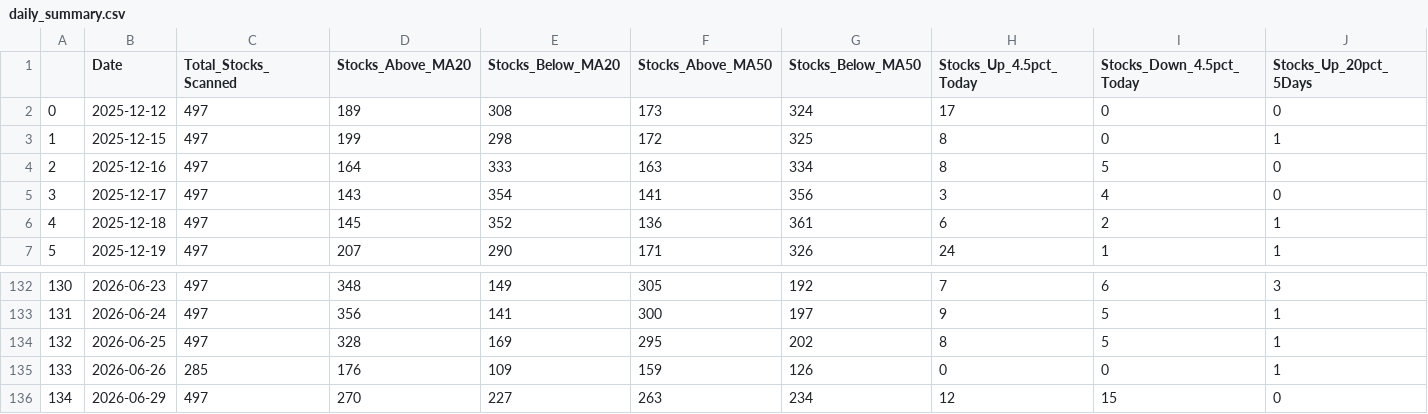
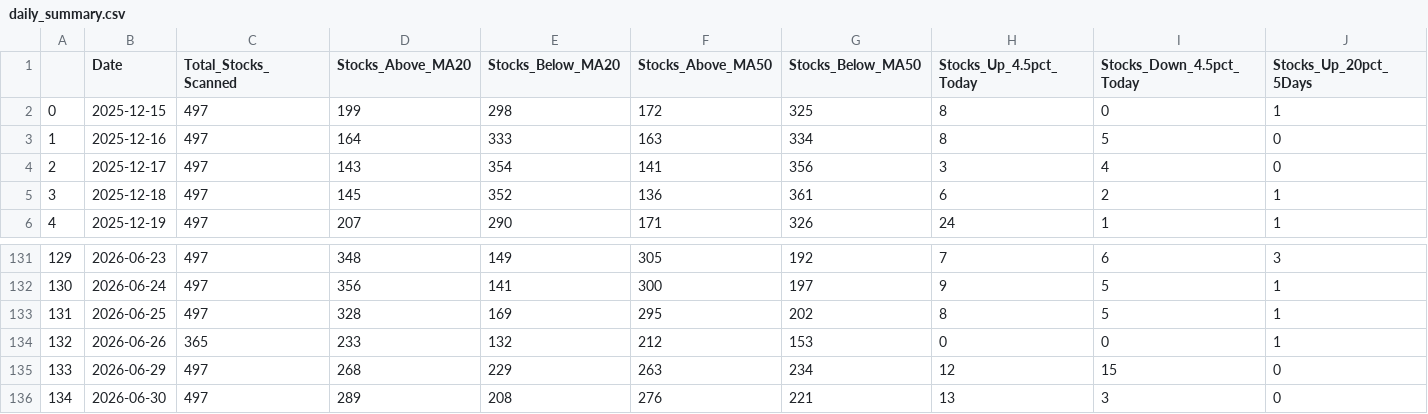
Before and after one commit to upendra-18/Multi-Regime-Market-State-Detection---Adaptive-Capital-Allocation-System, a CSV file: data/daily_summary.csv, drawn as a sheet; only a part is shown, gaps mark what is left out; removed rows and columns are numbered as before the commit, all else as after; rows hold the shown columns only; the diff names each change by its address in the sheet, - before the commit and + after, or states it on an @@ line.

```diff
--- a/data/daily_summary.csv
+++ b/data/daily_summary.csv
-row 2: 0 | 2025-12-12 | 497 | 189 | 308 | 173 | 324 | 17 | 0 | 0
@@ column A renumbered between rows 2 and 135 @@
-C134 (Total_Stocks_Scanned): 285
+C134 (Total_Stocks_Scanned): 365
-D134 (Stocks_Above_MA20): 176
+D134 (Stocks_Above_MA20): 233
-E134 (Stocks_Below_MA20): 109
+E134 (Stocks_Below_MA20): 132
-F134 (Stocks_Above_MA50): 159
+F134 (Stocks_Above_MA50): 212
-G134 (Stocks_Below_MA50): 126
+G134 (Stocks_Below_MA50): 153
-D135 (Stocks_Above_MA20): 270
+D135 (Stocks_Above_MA20): 268
-E135 (Stocks_Below_MA20): 227
+E135 (Stocks_Below_MA20): 229
+row 136: 134 | 2026-06-30 | 497 | 289 | 208 | 276 | 221 | 13 | 3 | 0
```
Also changed, not shown: data/features.csv, 1 other file.
